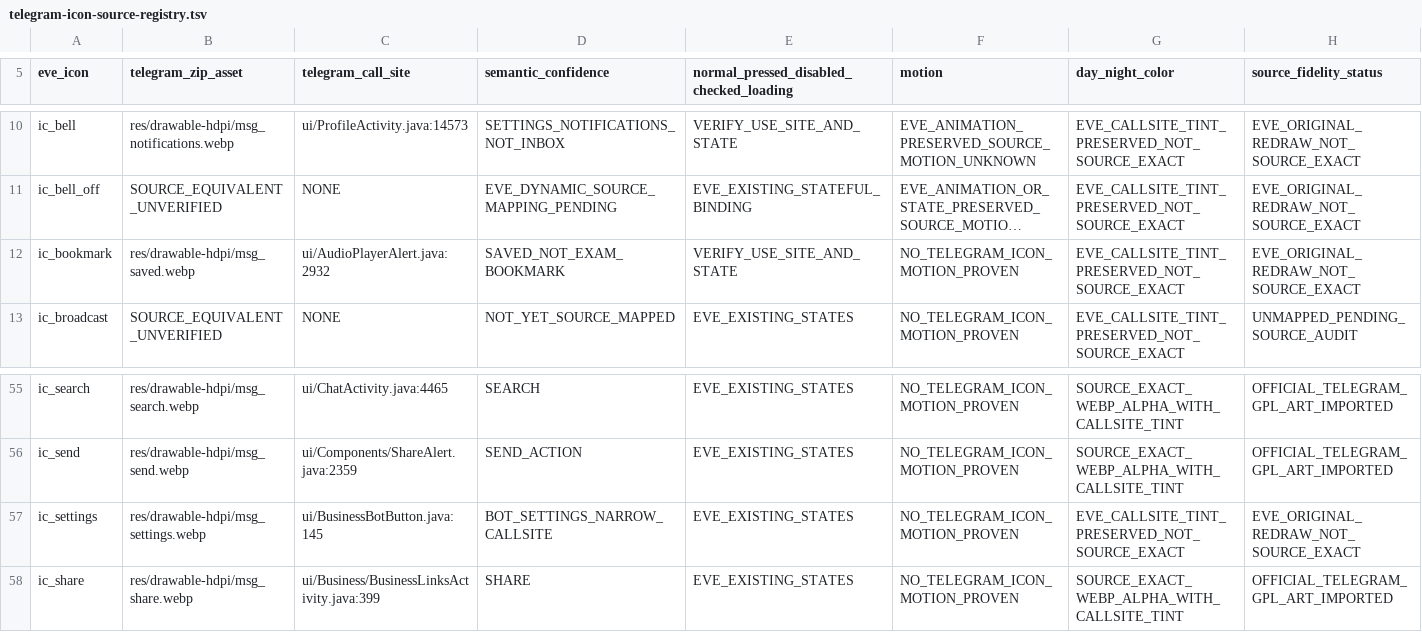
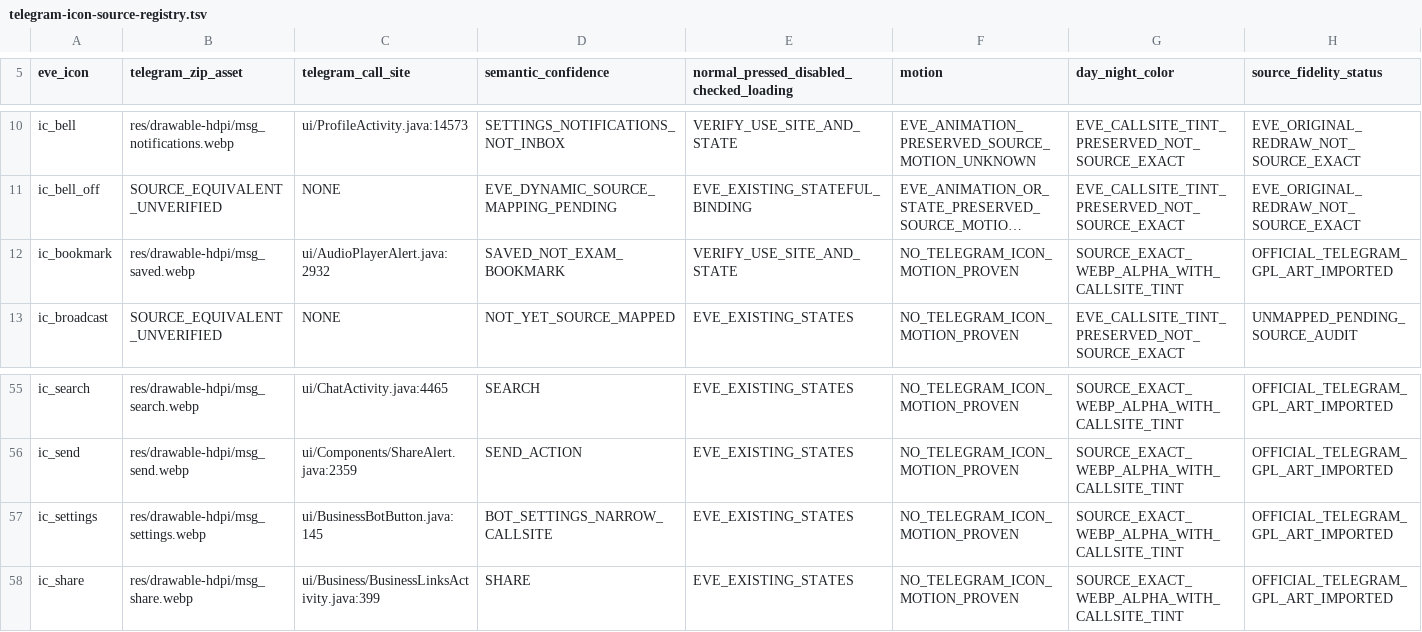
Before and after one commit to vishu762701/eve-mock-test-app, a TSV file: docs/telegram-icon-source-registry.tsv, drawn as a sheet; only a part is shown, gaps mark what is left out; long unchanged cells end in …; the diff names each change by its address in the sheet, - before the commit and + after, or states it on an @@ line.

Commit message:
feat(telegram): source-match Settings and Saved static action art

```diff
--- a/docs/telegram-icon-source-registry.tsv
+++ b/docs/telegram-icon-source-registry.tsv
-G12 (day_night_color): EVE_CALLSITE_TINT_PRESERVED_NOT_SOURCE_EXACT
+G12 (day_night_color): SOURCE_EXACT_WEBP_ALPHA_WITH_CALLSITE_TINT
-H12 (source_fidelity_status): EVE_ORIGINAL_REDRAW_NOT_SOURCE_EXACT
+H12 (source_fidelity_status): OFFICIAL_TELEGRAM_GPL_ART_IMPORTED
-G57 (day_night_color): EVE_CALLSITE_TINT_PRESERVED_NOT_SOURCE_EXACT
+G57 (day_night_color): SOURCE_EXACT_WEBP_ALPHA_WITH_CALLSITE_TINT
-H57 (source_fidelity_status): EVE_ORIGINAL_REDRAW_NOT_SOURCE_EXACT
+H57 (source_fidelity_status): OFFICIAL_TELEGRAM_GPL_ART_IMPORTED
```
Also changed, not shown: 16 other files.
